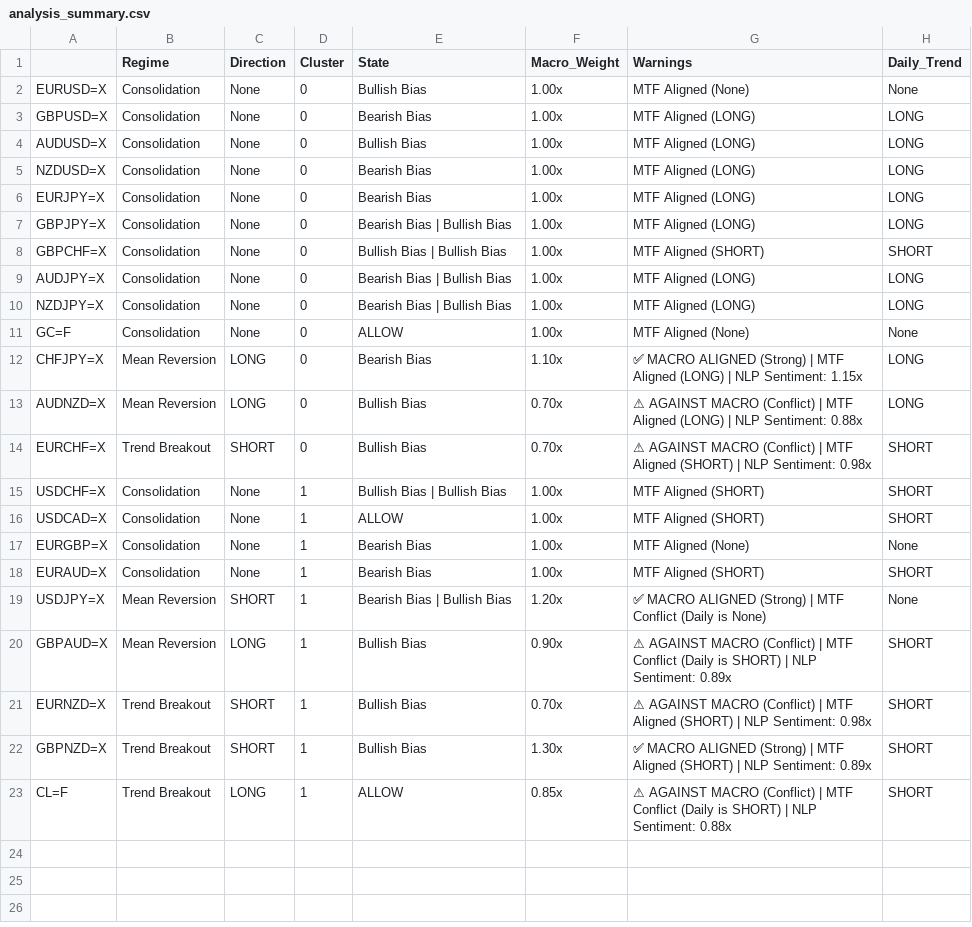
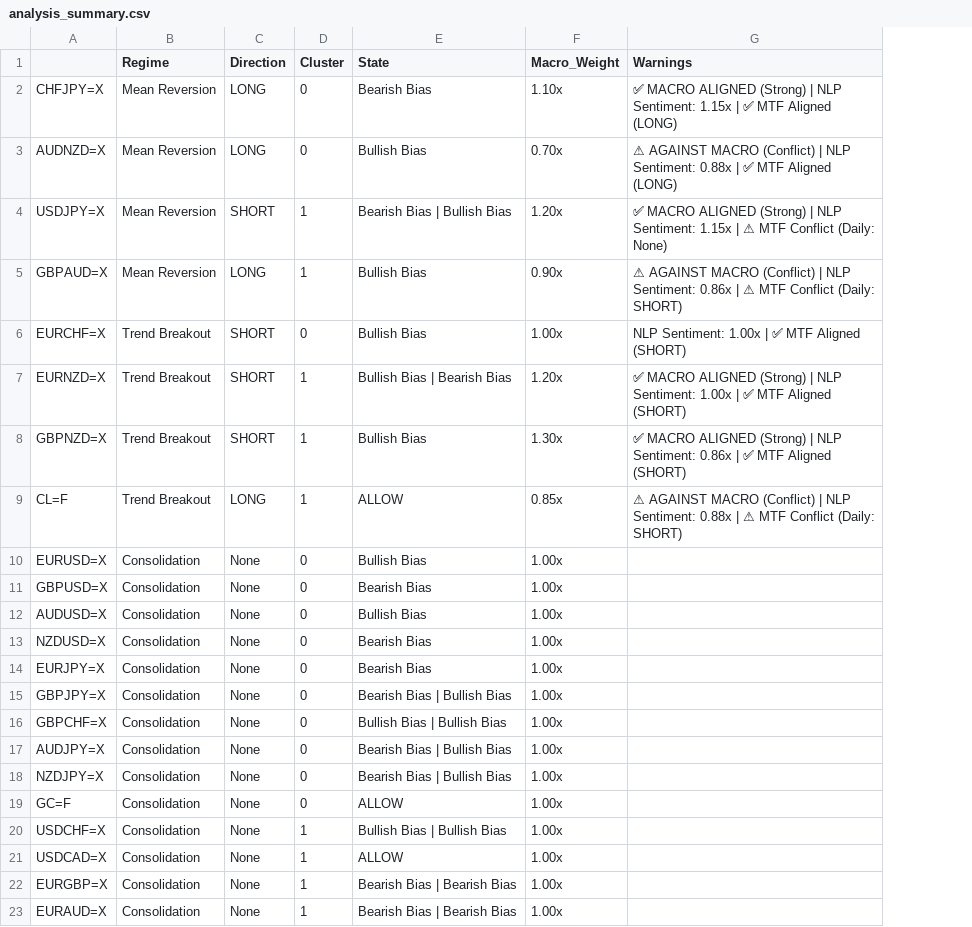
Before and after one commit to victorlemasi/HMM-CODE, a CSV file: analysis_summary.csv, drawn as a sheet; removed rows and columns are numbered as before the commit, all else as after; the diff names each change by its address in the sheet, - before the commit and + after, or states it on an @@ line.

```diff
--- a/analysis_summary.csv
+++ b/analysis_summary.csv
-column H (Daily_Trend), rows 2-11: None | LONG | LONG | LONG | LONG | LONG | SHORT | LONG | LONG | None; rows 15-18: SHORT | SHORT | None | SHORT
+row 2: CHFJPY=X | Mean Reversion | LONG | 0 | Bearish Bias | 1.10x | ✅ MACRO ALIGNED (Strong) | NLP Sentiment: 1.15x | ✅ MTF Aligned (LONG)
+row 3: AUDNZD=X | Mean Reversion | LONG | 0 | Bullish Bias | 0.70x | ⚠ AGAINST MACRO (Conflict) | NLP Sentiment: 0.88x | ✅ MTF Aligned (LONG)
+row 4: USDJPY=X | Mean Reversion | SHORT | 1 | Bearish Bias | Bullish Bias | 1.20x | ✅ MACRO ALIGNED (Strong) | NLP Sentiment: 1.15x | ⚠ MTF Conflict (Daily: None)
+row 5: GBPAUD=X | Mean Reversion | LONG | 1 | Bullish Bias | 0.90x | ⚠ AGAINST MACRO (Conflict) | NLP Sentiment: 0.86x | ⚠ MTF Conflict (Daily: SHORT)
+row 6: EURCHF=X | Trend Breakout | SHORT | 0 | Bullish Bias | 1.00x | NLP Sentiment: 1.00x | ✅ MTF Aligned (SHORT)
+row 7: EURNZD=X | Trend Breakout | SHORT | 1 | Bullish Bias | Bearish Bias | 1.20x | ✅ MACRO ALIGNED (Strong) | NLP Sentiment: 1.00x | ✅ MTF Aligned (SHORT)
+row 8: GBPNZD=X | Trend Breakout | SHORT | 1 | Bullish Bias | 1.30x | ✅ MACRO ALIGNED (Strong) | NLP Sentiment: 0.86x | ✅ MTF Aligned (SHORT)
+row 9: CL=F | Trend Breakout | LONG | 1 | ALLOW | 0.85x | ⚠ AGAINST MACRO (Conflict) | NLP Sentiment: 0.88x | ⚠ MTF Conflict (Daily: SHORT)
-G10 (Warnings): MTF Aligned (None)
+G10 (Warnings): (empty)
-G11:G15 (Warnings): MTF Aligned (LONG)
+G11:G15 (Warnings): (empty)
-G16 (Warnings): MTF Aligned (SHORT)
+G16 (Warnings): (empty)
-G17:G18 (Warnings): MTF Aligned (LONG)
+G17:G18 (Warnings): (empty)
-G19 (Warnings): MTF Aligned (None)
+G19 (Warnings): (empty)
-row 12: CHFJPY=X | Mean Reversion | LONG | 0 | Bearish Bias | 1.10x | ✅ MACRO ALIGNED (Strong) | MTF Aligned (LONG) | NLP Sentiment: 1.15x | LONG
-row 13: AUDNZD=X | Mean Reversion | LONG | 0 | Bullish Bias | 0.70x | ⚠ AGAINST MACRO (Conflict) | MTF Aligned (LONG) | NLP Sentiment: 0.88x | LONG
-row 14: EURCHF=X | Trend Breakout | SHORT | 0 | Bullish Bias | 0.70x | ⚠ AGAINST MACRO (Conflict) | MTF Aligned (SHORT) | NLP Sentiment: 0.98x | SHORT
-G20:G21 (Warnings): MTF Aligned (SHORT)
+G20:G21 (Warnings): (empty)
-E22:E23 (State): Bearish Bias
+E22:E23 (State): Bearish Bias | Bearish Bias
-G22 (Warnings): MTF Aligned (None)
+G22 (Warnings): (empty)
-G23 (Warnings): MTF Aligned (SHORT)
+G23 (Warnings): (empty)
-row 19: USDJPY=X | Mean Reversion | SHORT | 1 | Bearish Bias | Bullish Bias | 1.20x | ✅ MACRO ALIGNED (Strong) | MTF Conflict (Daily is None) | None
-row 20: GBPAUD=X | Mean Reversion | LONG | 1 | Bullish Bias | 0.90x | ⚠ AGAINST MACRO (Conflict) | MTF Conflict (Daily is SHORT) | NLP Sentiment: 0.89x | SHORT
-row 21: EURNZD=X | Trend Breakout | SHORT | 1 | Bullish Bias | 0.70x | ⚠ AGAINST MACRO (Conflict) | MTF Aligned (SHORT) | NLP Sentiment: 0.98x | SHORT
-row 22: GBPNZD=X | Trend Breakout | SHORT | 1 | Bullish Bias | 1.30x | ✅ MACRO ALIGNED (Strong) | MTF Aligned (SHORT) | NLP Sentiment: 0.89x | SHORT
-row 23: CL=F | Trend Breakout | LONG | 1 | ALLOW | 0.85x | ⚠ AGAINST MACRO (Conflict) | MTF Conflict (Daily is SHORT) | NLP Sentiment: 0.88x | SHORT
```
Also changed, not shown: 1 other file.
